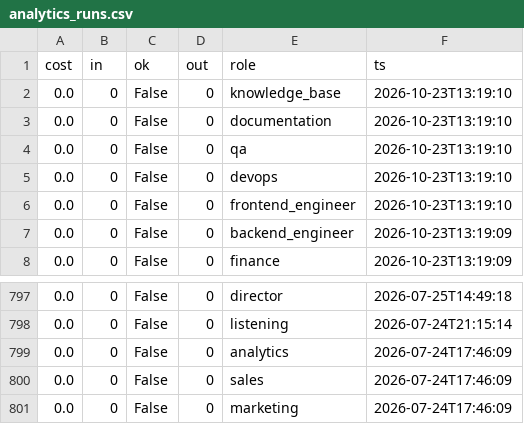
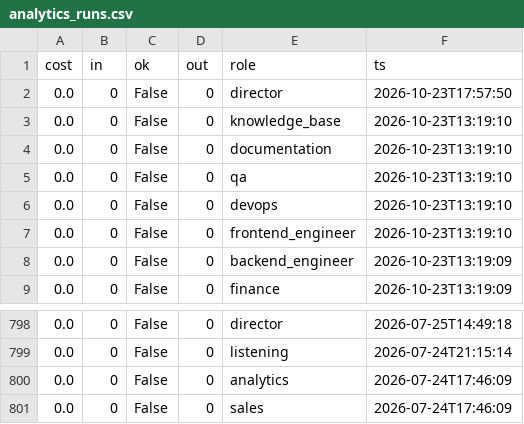
Before and after one commit to jaspalsingh321jsrr-ops/opsrunner-agents, a CSV file: data/exports/analytics_runs.csv, drawn as a sheet; only a part is shown, gaps mark what is left out; removed rows and columns are numbered as before the commit, all else as after; the diff names each change by its address in the sheet, - before the commit and + after, or states it on an @@ line.

```diff
--- a/data/exports/analytics_runs.csv
+++ b/data/exports/analytics_runs.csv
+row 2: 0.0 | 0 | False | 0 | director | 2026-10-23T17:57:50
-row 801: 0.0 | 0 | False | 0 | marketing | 2026-07-24T17:46:09
```
Also changed, not shown: data/exports/tasks.csv, 5 other files.
